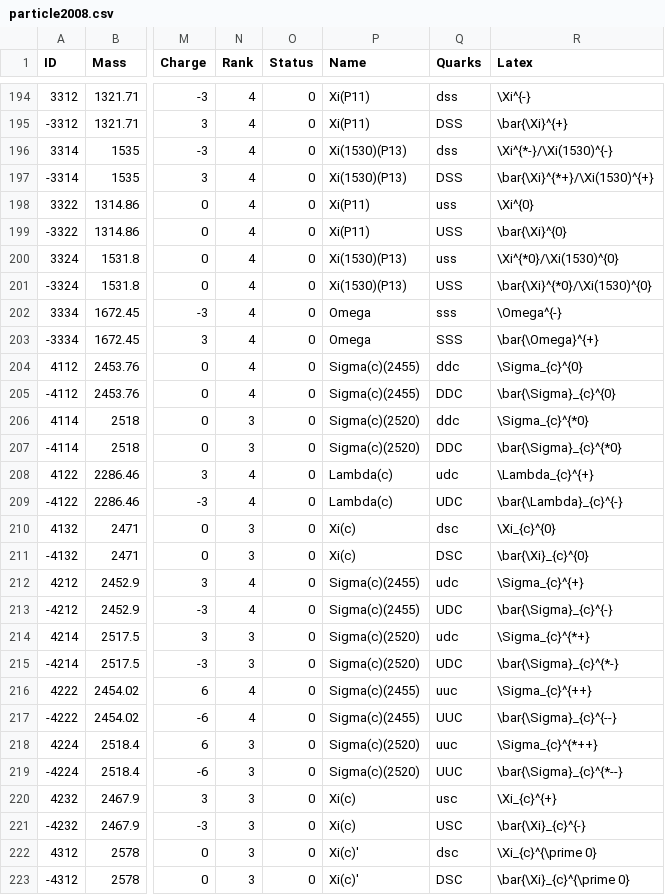
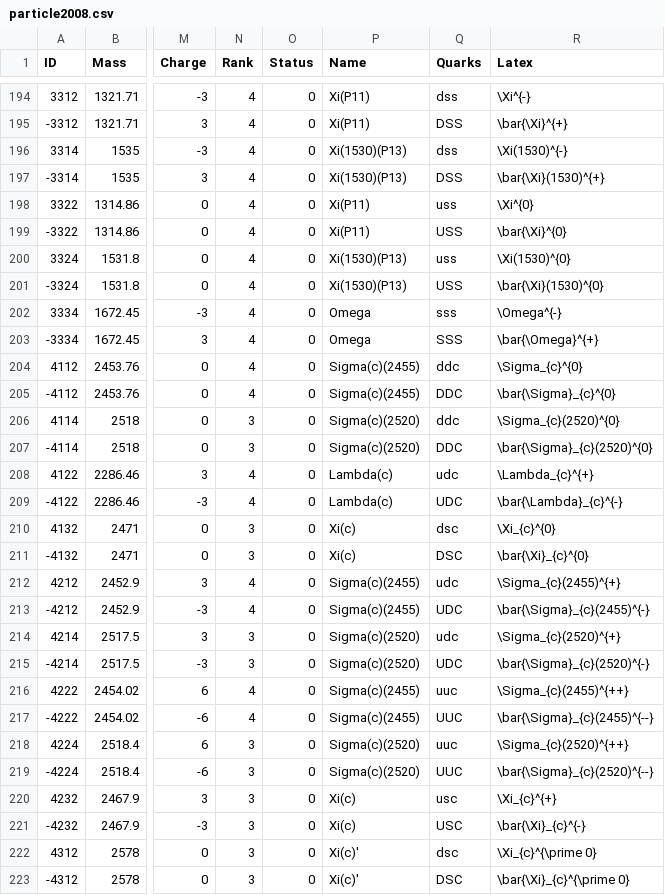
Before and after one commit to scikit-hep/particle, a CSV file: particle/data/particle2008.csv, drawn as a sheet; only a part is shown, gaps mark what is left out; the diff covers the shown part only; the diff names each change by its address in the sheet, - before the commit and + after, or states it on an @@ line.

```diff
--- a/particle/data/particle2008.csv
+++ b/particle/data/particle2008.csv
-R196 (Latex): \Xi^{*-}/\Xi(1530)^{-}
+R196 (Latex): \Xi(1530)^{-}
-R197 (Latex): \bar{\Xi}^{*+}/\Xi(1530)^{+}
+R197 (Latex): \bar{\Xi}(1530)^{+}
-R200 (Latex): \Xi^{*0}/\Xi(1530)^{0}
+R200 (Latex): \Xi(1530)^{0}
-R201 (Latex): \bar{\Xi}^{*0}/\Xi(1530)^{0}
+R201 (Latex): \bar{\Xi}(1530)^{0}
-R206 (Latex): \Sigma_{c}^{*0}
+R206 (Latex): \Sigma_{c}(2520)^{0}
-R207 (Latex): \bar{\Sigma}_{c}^{*0}
+R207 (Latex): \bar{\Sigma}_{c}(2520)^{0}
-R212 (Latex): \Sigma_{c}^{+}
+R212 (Latex): \Sigma_{c}(2455)^{+}
-R213 (Latex): \bar{\Sigma}_{c}^{-}
+R213 (Latex): \bar{\Sigma}_{c}(2455)^{-}
-R214 (Latex): \Sigma_{c}^{*+}
+R214 (Latex): \Sigma_{c}(2520)^{+}
-R215 (Latex): \bar{\Sigma}_{c}^{*-}
+R215 (Latex): \bar{\Sigma}_{c}(2520)^{-}
-R216 (Latex): \Sigma_{c}^{++}
+R216 (Latex): \Sigma_{c}(2455)^{++}
-R217 (Latex): \bar{\Sigma}_{c}^{--}
+R217 (Latex): \bar{\Sigma}_{c}(2455)^{--}
-R218 (Latex): \Sigma_{c}^{*++}
+R218 (Latex): \Sigma_{c}(2520)^{++}
-R219 (Latex): \bar{\Sigma}_{c}^{*--}
+R219 (Latex): \bar{\Sigma}_{c}(2520)^{--}
```
Also changed, not shown: 27 edited cells elsewhere in this file, particle/data/particle2019.csv, particle/data/pdgid_to_latex.csv.
